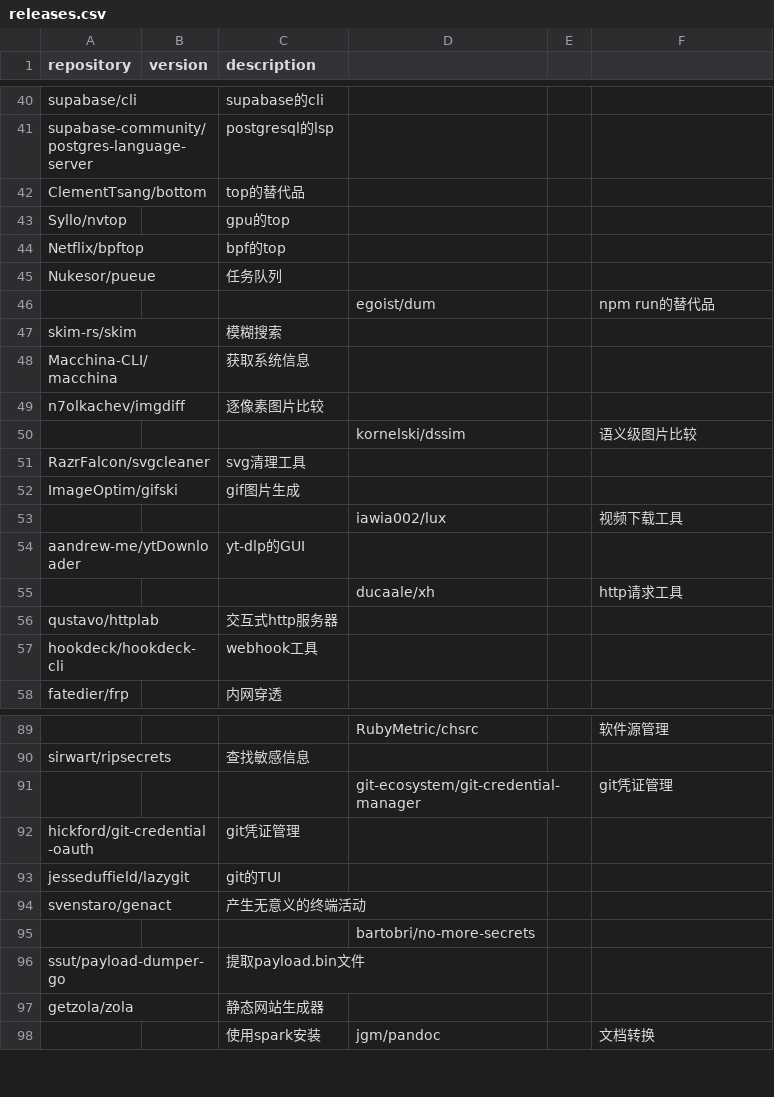
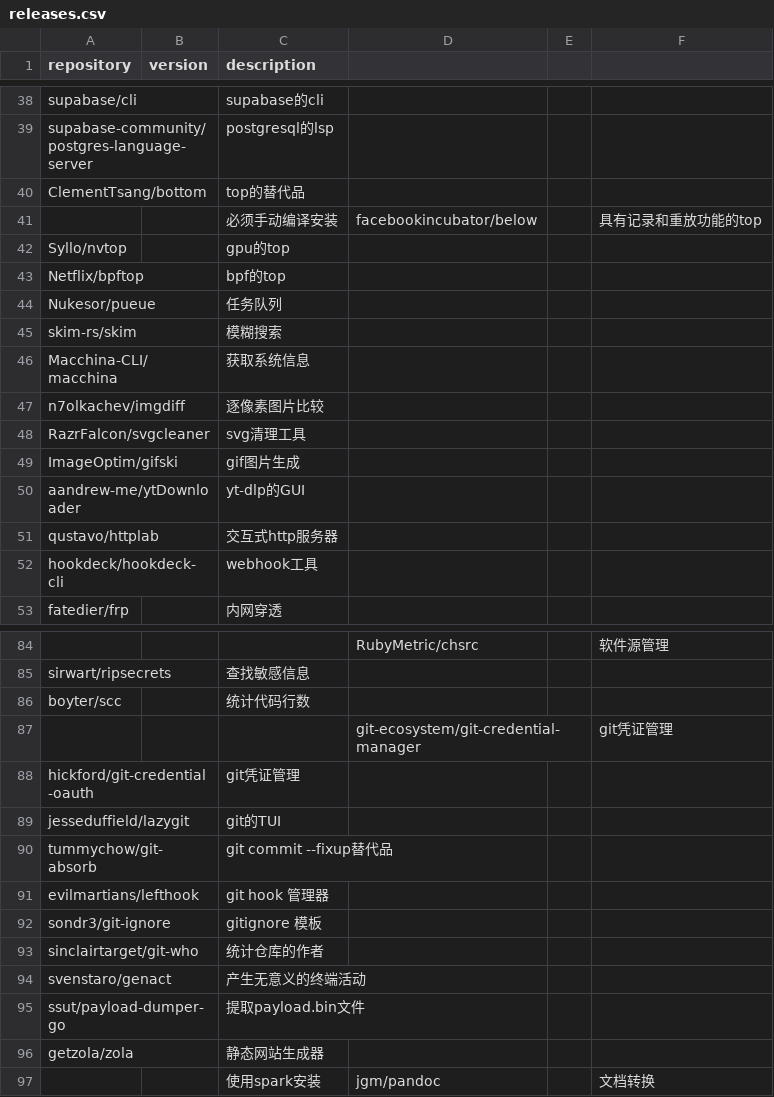
Before and after one commit to Bit0r/fish-config, a CSV file: pkglist/releases.csv, drawn as a sheet; only a part is shown, gaps mark what is left out; removed rows and columns are numbered as before the commit, all else as after; the diff covers the shown part only; the diff names each change by its address in the sheet, - before the commit and + after, or states it on an @@ line.

```diff
--- a/pkglist/releases.csv
+++ b/pkglist/releases.csv
+row 41:  |  | 必须手动编译安装 | facebookincubator/below |  | 具有记录和重放功能的top
-row 46:  |  |  | egoist/dum |  | npm run的替代品
-row 50:  |  |  | kornelski/dssim |  | 语义级图片比较
-row 53:  |  |  | iawia002/lux |  | 视频下载工具
-row 55:  |  |  | ducaale/xh |  | http请求工具
@@ row 2 moved to row 86: boyter/scc @@
+row 90: tummychow/git-absorb |  | git commit --fixup替代品
+row 91: evilmartians/lefthook |  | git hook 管理器
+row 92: sondr3/git-ignore |  | gitignore 模板
+row 93: sinclairtarget/git-who |  | 统计仓库的作者
-row 95:  |  |  | bartobri/no-more-secrets
```
Also changed, not shown: 1 added row, 2 removed rows and 5 edited cells elsewhere in this file, 15 other files.
